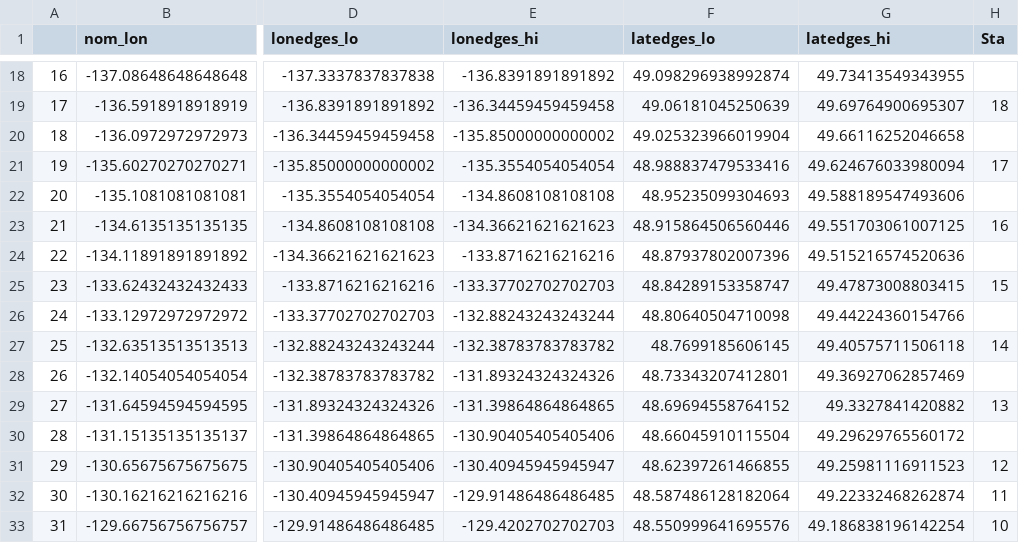
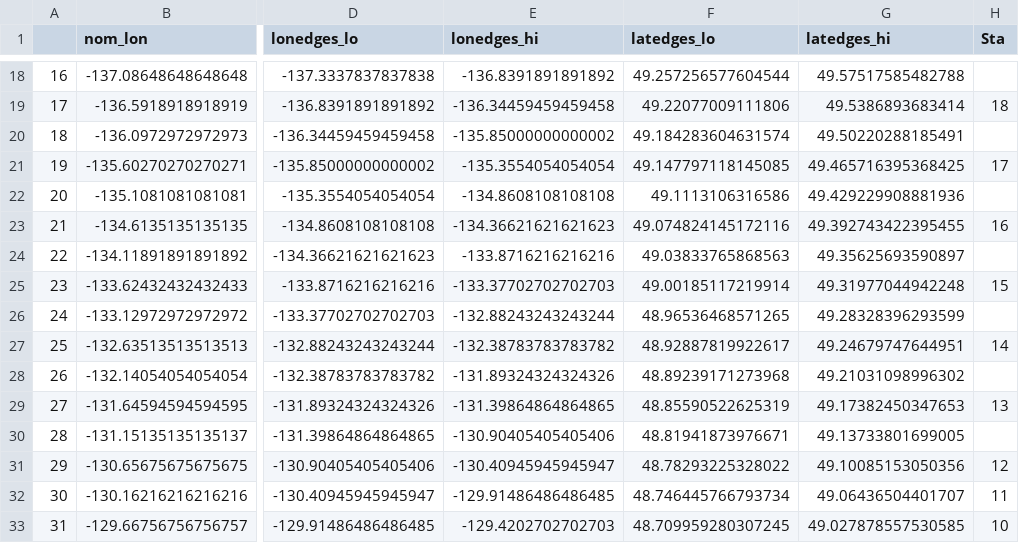
Before and after one commit to Statistical-Downscaling-for-the-Ocean/team-gooya-fno, a CSV file: fno-elise/gridspecs.csv, drawn as a sheet; only a part is shown, gaps mark what is left out; the diff covers the shown part only; the diff names each change by its address in the sheet, - before the commit and + after, or states it on an @@ line.

```diff
--- a/fno-elise/gridspecs.csv
+++ b/fno-elise/gridspecs.csv
-F18 (latedges_lo): 49.098296938992874
+F18 (latedges_lo): 49.257256577604544
-G18 (latedges_hi): 49.73413549343955
+G18 (latedges_hi): 49.57517585482788
-F19 (latedges_lo): 49.06181045250639
+F19 (latedges_lo): 49.22077009111806
-G19 (latedges_hi): 49.69764900695307
+G19 (latedges_hi): 49.5386893683414
-F20 (latedges_lo): 49.025323966019904
+F20 (latedges_lo): 49.184283604631574
-G20 (latedges_hi): 49.66116252046658
+G20 (latedges_hi): 49.50220288185491
-F21 (latedges_lo): 48.988837479533416
+F21 (latedges_lo): 49.147797118145085
-G21 (latedges_hi): 49.624676033980094
+G21 (latedges_hi): 49.465716395368425
-F22 (latedges_lo): 48.95235099304693
+F22 (latedges_lo): 49.1113106316586
-G22 (latedges_hi): 49.588189547493606
+G22 (latedges_hi): 49.429229908881936
-F23 (latedges_lo): 48.915864506560446
+F23 (latedges_lo): 49.074824145172116
-G23 (latedges_hi): 49.551703061007125
+G23 (latedges_hi): 49.392743422395455
-F24 (latedges_lo): 48.87937802007396
+F24 (latedges_lo): 49.03833765868563
-G24 (latedges_hi): 49.515216574520636
+G24 (latedges_hi): 49.35625693590897
-F25 (latedges_lo): 48.84289153358747
+F25 (latedges_lo): 49.00185117219914
-G25 (latedges_hi): 49.47873008803415
+G25 (latedges_hi): 49.31977044942248
-F26 (latedges_lo): 48.80640504710098
+F26 (latedges_lo): 48.96536468571265
-G26 (latedges_hi): 49.44224360154766
+G26 (latedges_hi): 49.28328396293599
-F27 (latedges_lo): 48.7699185606145
+F27 (latedges_lo): 48.92887819922617
-G27 (latedges_hi): 49.40575711506118
+G27 (latedges_hi): 49.24679747644951
-F28 (latedges_lo): 48.73343207412801
+F28 (latedges_lo): 48.89239171273968
-G28 (latedges_hi): 49.36927062857469
+G28 (latedges_hi): 49.21031098996302
-F29 (latedges_lo): 48.69694558764152
+F29 (latedges_lo): 48.85590522625319
-G29 (latedges_hi): 49.3327841420882
+G29 (latedges_hi): 49.17382450347653
-F30 (latedges_lo): 48.66045910115504
+F30 (latedges_lo): 48.81941873976671
-G30 (latedges_hi): 49.29629765560172
+G30 (latedges_hi): 49.13733801699005
-F31 (latedges_lo): 48.62397261466855
+F31 (latedges_lo): 48.78293225328022
-G31 (latedges_hi): 49.25981116911523
+G31 (latedges_hi): 49.10085153050356
-F32 (latedges_lo): 48.587486128182064
+F32 (latedges_lo): 48.746445766793734
-G32 (latedges_hi): 49.22332468262874
+G32 (latedges_hi): 49.06436504401707
-F33 (latedges_lo): 48.550999641695576
+F33 (latedges_lo): 48.709959280307245
-G33 (latedges_hi): 49.186838196142254
+G33 (latedges_hi): 49.027878557530585
```
Also changed, not shown: 44 edited cells elsewhere in this file, 9 other files.
